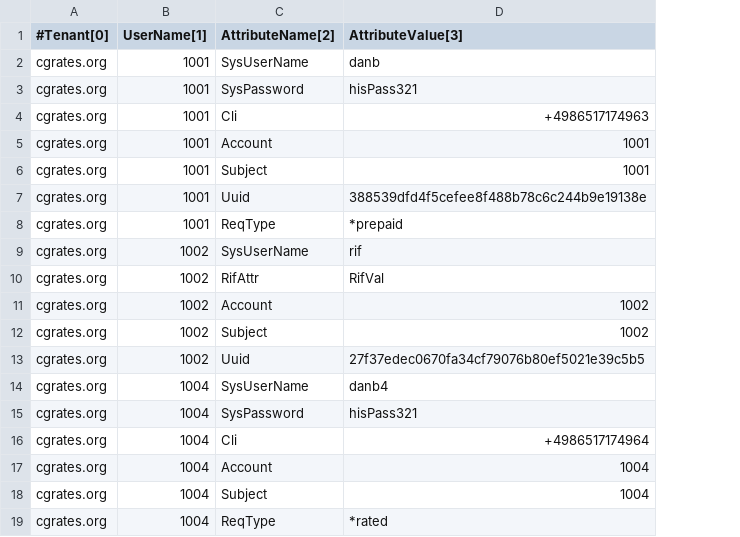
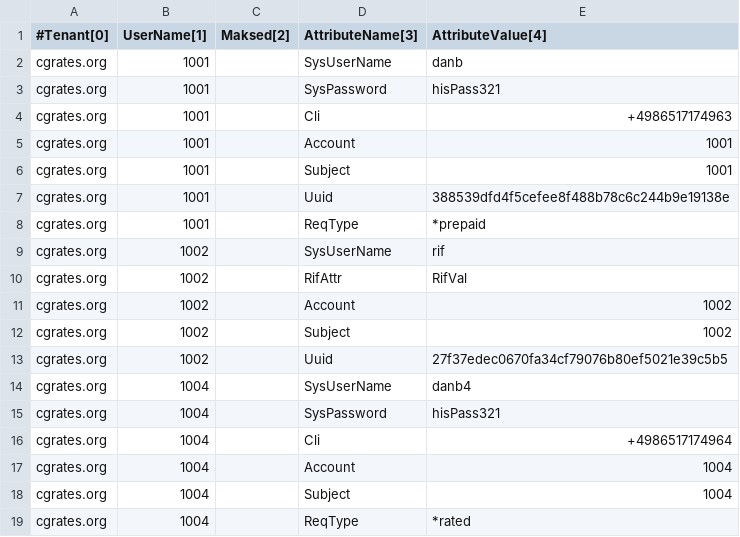
Before and after one commit to cgrates/cgrates, a CSV file: data/tariffplans/prepaid1centpsec/Users.csv, drawn as a sheet; addresses are those after the commit; the diff names each change by its address in the sheet, - before the commit and + after, or states it on an @@ line.

Commit message:
added alownegative,disabled to accountactions
also started maked for users

```diff
--- a/data/tariffplans/prepaid1centpsec/Users.csv
+++ b/data/tariffplans/prepaid1centpsec/Users.csv
+column C (Maksed[2]), empty
-D1: AttributeName[2]
+D1: AttributeName[3]
-E1: AttributeValue[3]
+E1: AttributeValue[4]
```
Also changed, not shown: data/tariffplans/prepaid1centpsec/AccountActions.csv, data/tariffplans/tutorial/AccountActions.csv, 16 other files.
